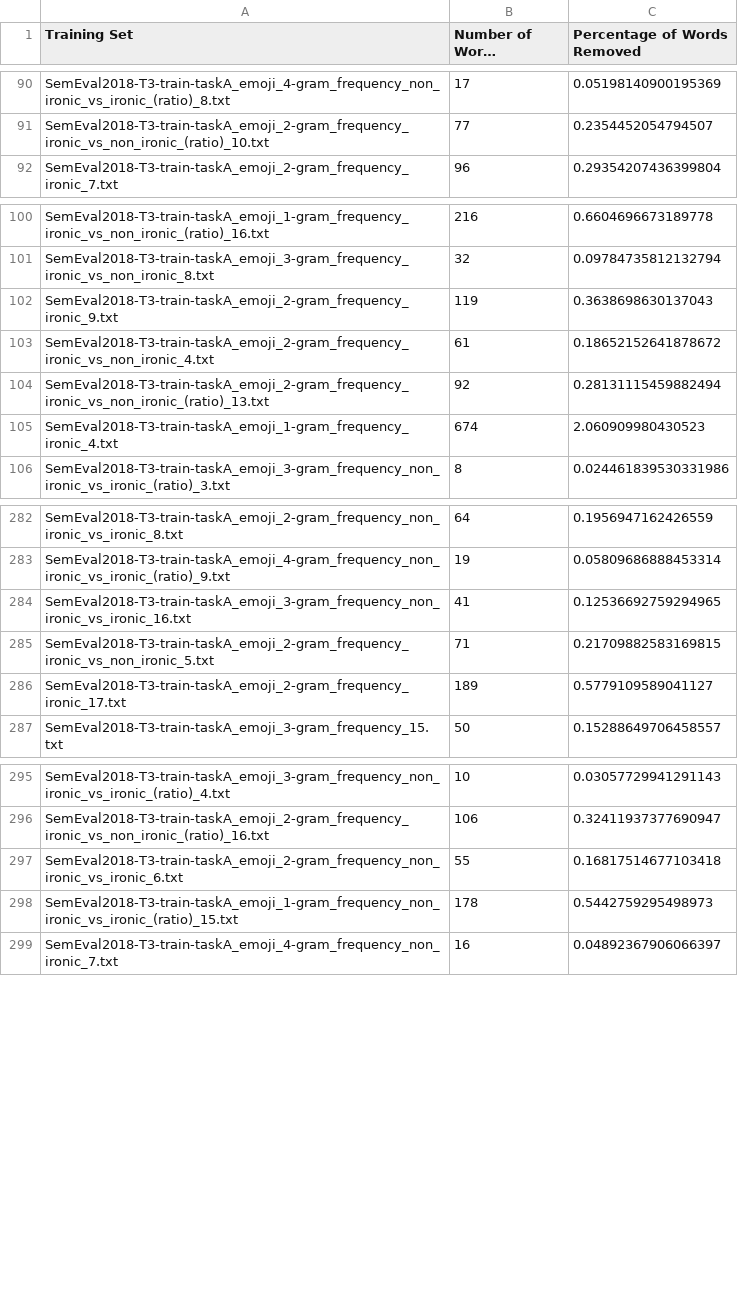
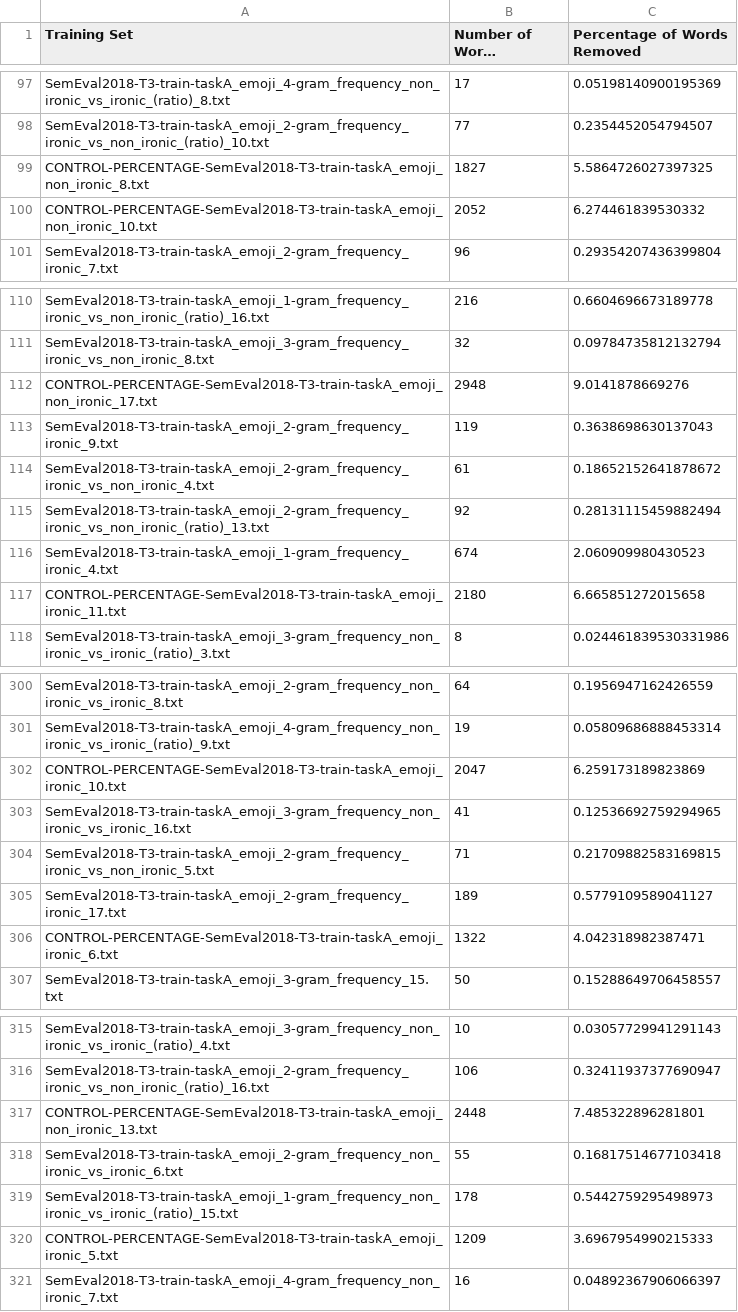
Before and after one commit to amosbastian/IronyDetection, a CSV file: irony_detection/frequency_statistics/output/words_removed_n-grams.csv, drawn as a sheet; only a part is shown, gaps mark what is left out; long unchanged cells end in …; the diff covers the shown part only.

```diff
--- a/irony_detection/frequency_statistics/output/words_removed_n-grams.csv
+++ b/irony_detection/frequency_statistics/output/words_removed_n-grams.csv
@@ -91,2 +98,4 @@ SemEval2018-T3-train-taskA_emoji_4-gram_frequency_non_ironic_vs_ironic_(ratio)_8
 SemEval2018-T3-train-taskA_emoji_2-gram_frequency_ironic_vs_non_ironic_(ratio)_10.txt,77,0.2354452054794507
+CONTROL-PERCENTAGE-SemEval2018-T3-train-taskA_emoji_non_ironic_8.txt,1827,5.5864726027397325
+CONTROL-PERCENTAGE-SemEval2018-T3-train-taskA_emoji_non_ironic_10.txt,2052,6.274461839530332
 SemEval2018-T3-train-taskA_emoji_2-gram_frequency_ironic_7.txt,96,0.29354207436399804
@@ -101,2 +111,3 @@ SemEval2018-T3-train-taskA_emoji_1-gram_frequency_ironic_vs_non_ironic_(ratio)_1
 SemEval2018-T3-train-taskA_emoji_3-gram_frequency_ironic_vs_non_ironic_8.txt,32,0.09784735812132794
+CONTROL-PERCENTAGE-SemEval2018-T3-train-taskA_emoji_non_ironic_17.txt,2948,9.0141878669276
 SemEval2018-T3-train-taskA_emoji_2-gram_frequency_ironic_9.txt,119,0.3638698630137043
@@ -105,2 +116,3 @@ SemEval2018-T3-train-taskA_emoji_2-gram_frequency_ironic_vs_non_ironic_(ratio)_1
 SemEval2018-T3-train-taskA_emoji_1-gram_frequency_ironic_4.txt,674,2.060909980430523
+CONTROL-PERCENTAGE-SemEval2018-T3-train-taskA_emoji_ironic_11.txt,2180,6.665851272015658
 SemEval2018-T3-train-taskA_emoji_3-gram_frequency_non_ironic_vs_ironic_(ratio)_3.txt,8,0.024461839530331986
@@ -283,2 +301,3 @@ SemEval2018-T3-train-taskA_emoji_2-gram_frequency_non_ironic_vs_ironic_8.txt,64,
 SemEval2018-T3-train-taskA_emoji_4-gram_frequency_non_ironic_vs_ironic_(ratio)_9.txt,19,0.05809686888453314
+CONTROL-PERCENTAGE-SemEval2018-T3-train-taskA_emoji_ironic_10.txt,2047,6.259173189823869
 SemEval2018-T3-train-taskA_emoji_3-gram_frequency_non_ironic_vs_ironic_16.txt,41,0.12536692759294965
@@ -286,2 +305,3 @@ SemEval2018-T3-train-taskA_emoji_2-gram_frequency_ironic_vs_non_ironic_5.txt,71,
 SemEval2018-T3-train-taskA_emoji_2-gram_frequency_ironic_17.txt,189,0.5779109589041127
+CONTROL-PERCENTAGE-SemEval2018-T3-train-taskA_emoji_ironic_6.txt,1322,4.042318982387471
 SemEval2018-T3-train-taskA_emoji_3-gram_frequency_15.txt,50,0.15288649706458557
@@ -296,4 +316,6 @@ SemEval2018-T3-train-taskA_emoji_3-gram_frequency_non_ironic_vs_ironic_(ratio)_4
 SemEval2018-T3-train-taskA_emoji_2-gram_frequency_ironic_vs_non_ironic_(ratio)_16.txt,106,0.32411937377690947
+CONTROL-PERCENTAGE-SemEval2018-T3-train-taskA_emoji_non_ironic_13.txt,2448,7.485322896281801
 SemEval2018-T3-train-taskA_emoji_2-gram_frequency_non_ironic_vs_ironic_6.txt,55,0.16817514677103418
 SemEval2018-T3-train-taskA_emoji_1-gram_frequency_non_ironic_vs_ironic_(ratio)_15.txt,178,0.5442759295498973
+CONTROL-PERCENTAGE-SemEval2018-T3-train-taskA_emoji_ironic_5.txt,1209,3.6967954990215333
 SemEval2018-T3-train-taskA_emoji_4-gram_frequency_non_ironic_7.txt,16,0.04892367906066397
```
Also changed, not shown: 32 added rows elsewhere in this file, irony_detection/frequency_statistics/control_output/words_removed_control.csv, irony_detection/frequency_statistics/output/words_removed_all.csv, 13 other files.
